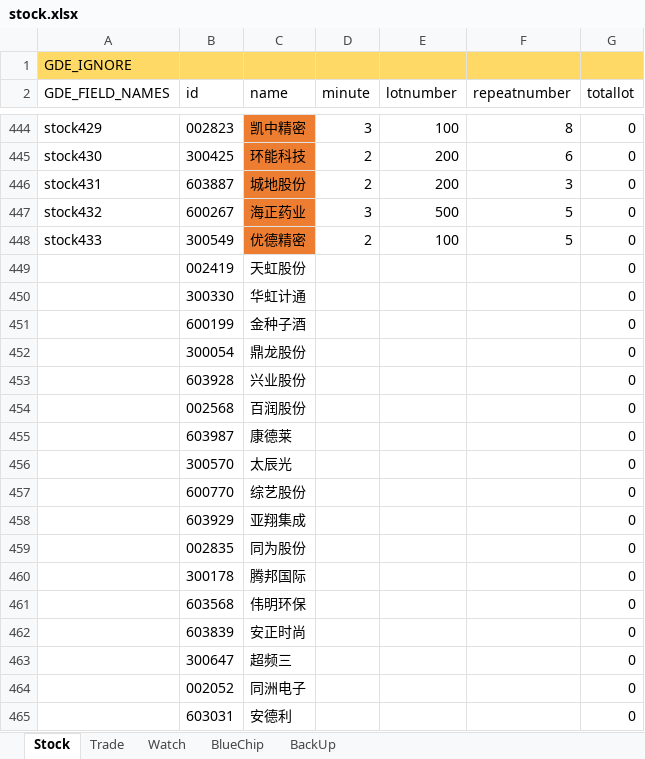
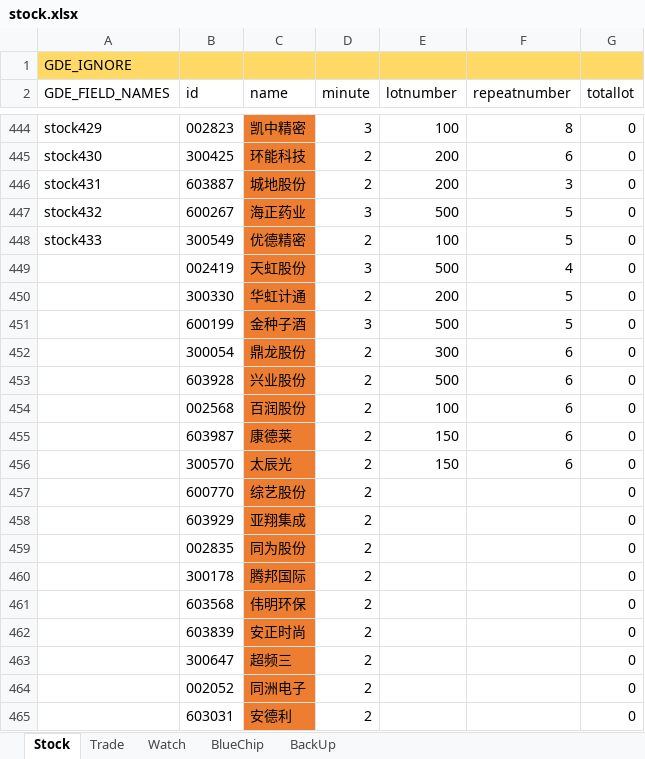
Before and after one commit to zsdarkblue/TradeStation_ContinuousTrade, an Excel workbook: stock.xlsx, sheet Stock, drawn as a sheet; only a part is shown, gaps mark what is left out; values as stored, in another font and other column widths than the file's, no borders; the diff names each change by its address in the sheet, - before the commit and + after, or states it on an @@ line.

Commit message:
fix

```diff
--- a/stock.xlsx (sheet Stock)
+++ b/stock.xlsx (sheet Stock)
-C449:C465 fill: none
+C449:C465 fill: #ED7D31
-D449 (minute): (empty)
+D449 (minute): 3
-E449 (lotnumber): (empty)
+E449 (lotnumber): 500
-F449 (repeatnumber): (empty)
+F449 (repeatnumber): 4
-D450 (minute): (empty)
+D450 (minute): 2
-E450 (lotnumber): (empty)
+E450 (lotnumber): 200
-F450:F451 (repeatnumber): (empty)
+F450:F451 (repeatnumber): 5
-D451 (minute): (empty)
+D451 (minute): 3
-E451 (lotnumber): (empty)
+E451 (lotnumber): 500
-D452:D465 (minute): (empty)
+D452:D465 (minute): 2
-E452 (lotnumber): (empty)
+E452 (lotnumber): 300
-F452:F456 (repeatnumber): (empty)
+F452:F456 (repeatnumber): 6
-E453 (lotnumber): (empty)
+E453 (lotnumber): 500
-E454 (lotnumber): (empty)
+E454 (lotnumber): 100
-E455:E456 (lotnumber): (empty)
+E455:E456 (lotnumber): 150
```
